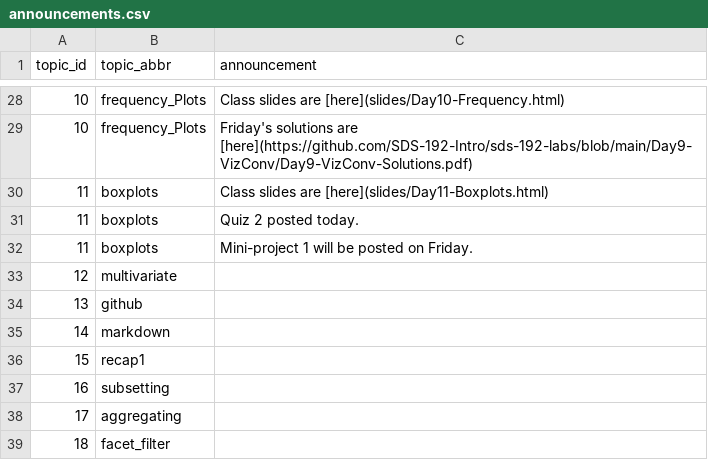
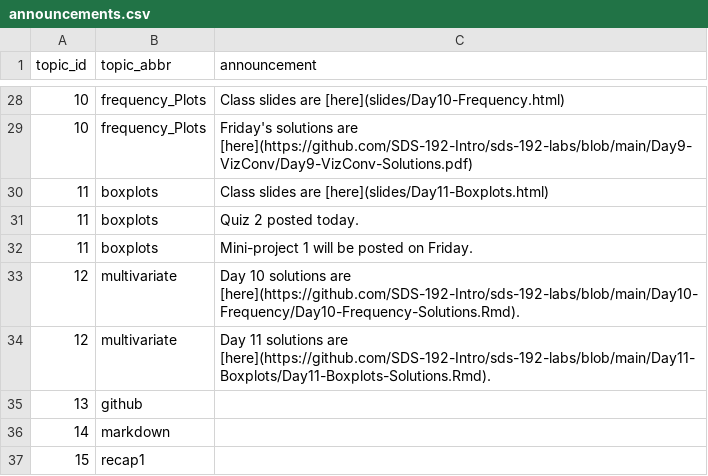
Before and after one commit to SDS-192-Intro/SDS-192-public-website, a CSV file: data/announcements.csv, drawn as a sheet; only a part is shown, gaps mark what is left out; the shorter side is filled out with more unchanged rows.

```diff
--- a/data/announcements.csv
+++ b/data/announcements.csv
@@ -32,3 +32,4 @@ topic_id,topic_abbr,announcement
 11,boxplots, Mini-project 1 will be posted on Friday.
-12,multivariate,
+12,multivariate, Day 10 solutions are [here](https://github.com/SDS-192-Intro/sds-192-labs/blob/main/Day10-Frequency/Day10-Frequency-Solutions.Rmd).
+12,multivariate, Day 11 solutions are [here](https://github.com/SDS-192-Intro/sds-192-labs/blob/main/Day11-Boxplots/Day11-Boxplots-Solutions.Rmd).
 13,github,,
```
Also changed, not shown: docs/data/announcements.csv, 18 other files.
